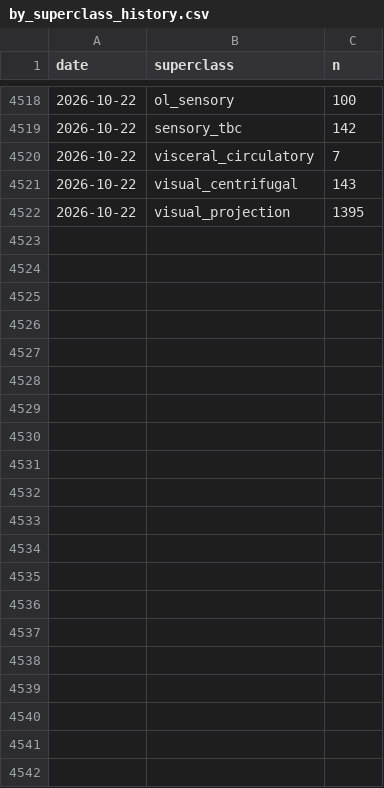
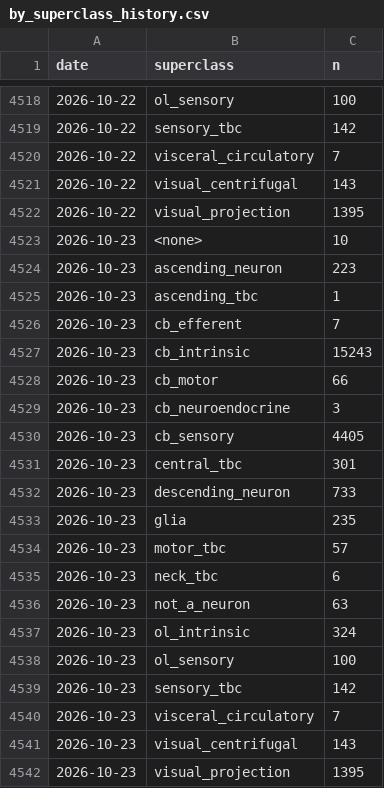
Before and after one commit to flyconnectome/aedesqc, a CSV file: metrics/by_superclass_history.csv, drawn as a sheet; only a part is shown, gaps mark what is left out.

```diff
--- a/metrics/by_superclass_history.csv
+++ b/metrics/by_superclass_history.csv
@@ -4522 +4522,21 @@ date,superclass,n
 2026-10-22,visual_projection,1395
+2026-10-23,<none>,10
+2026-10-23,ascending_neuron,223
+2026-10-23,ascending_tbc,1
+2026-10-23,cb_efferent,7
+2026-10-23,cb_intrinsic,15243
+2026-10-23,cb_motor,66
+2026-10-23,cb_neuroendocrine,3
+2026-10-23,cb_sensory,4405
+2026-10-23,central_tbc,301
+2026-10-23,descending_neuron,733
+2026-10-23,glia,235
+2026-10-23,motor_tbc,57
+2026-10-23,neck_tbc,6
+2026-10-23,not_a_neuron,63
+2026-10-23,ol_intrinsic,324
+2026-10-23,ol_sensory,100
+2026-10-23,sensory_tbc,142
+2026-10-23,visceral_circulatory,7
+2026-10-23,visual_centrifugal,143
+2026-10-23,visual_projection,1395
```
Also changed, not shown: metrics/annotation_history.csv, metrics/by_status_history.csv, 1 other file.
